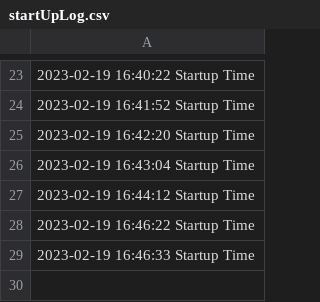
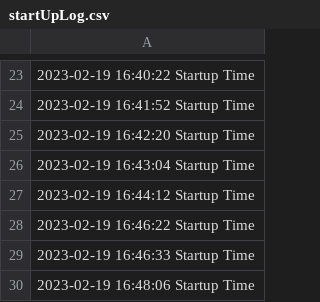
Before and after one commit to EliasDeHondt/Memo-Race, a CSV file: out/production/Memo-Race/log/startUpLog.csv, drawn as a sheet; only a part is shown, gaps mark what is left out; the diff names each change by its address in the sheet, - before the commit and + after, or states it on an @@ line.

```diff
--- a/out/production/Memo-Race/log/startUpLog.csv
+++ b/out/production/Memo-Race/log/startUpLog.csv
+row 30: 2023-02-19 16:48:06 Startup Time
```
Also changed, not shown: out/production/Memo-Race/resources/log/startUpLog.csv, out/production/Memo-Race/startUpLog.csv, 22 other files.
